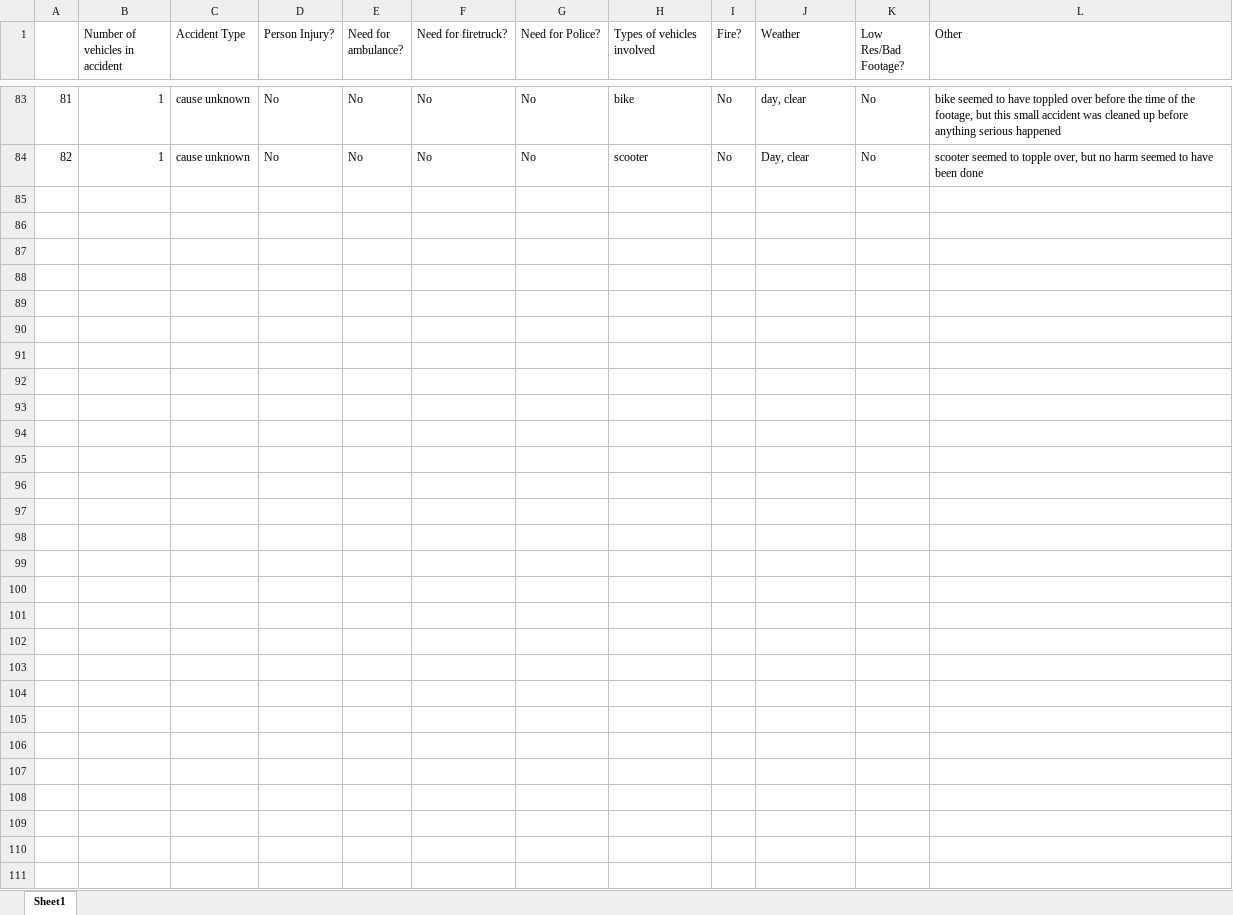
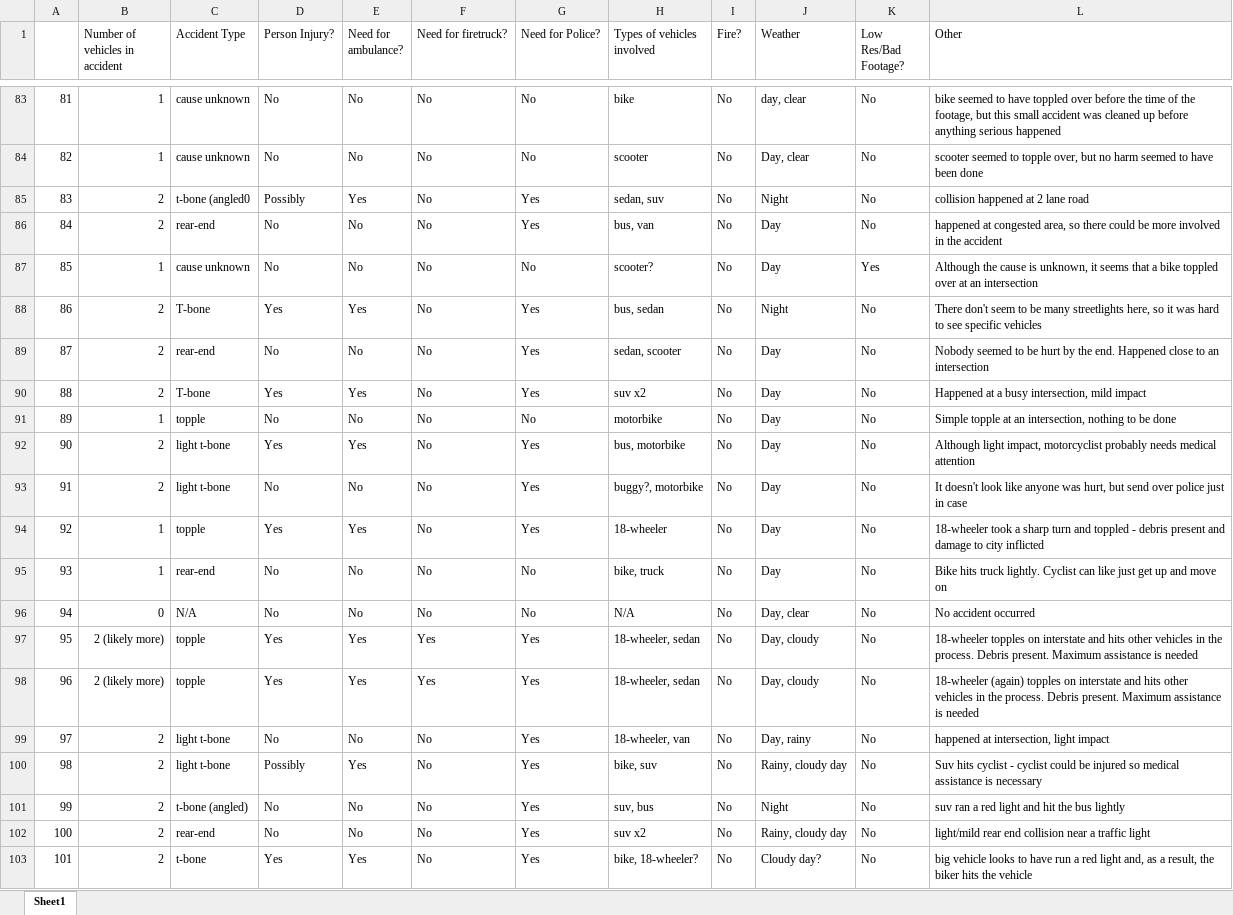
Before and after one commit to Silverasdf/extracted_frames_sheets, an Excel workbook: accident_ground_truths.xlsx, sheet Sheet1, drawn as a sheet; only a part is shown, gaps mark what is left out; values as stored, in another font and other column widths than the file's, no borders; the diff names each change by its address in the sheet, - before the commit and + after, or states it on an @@ line.

Commit message:
Added up to 101

```diff
--- a/accident_ground_truths.xlsx (sheet Sheet1)
+++ b/accident_ground_truths.xlsx (sheet Sheet1)
+row 85: 83 | 2 | t-bone (angled0 | Possibly | Yes | No | Yes | sedan, suv | No | Night | No | collision happened at 2 lane road
+row 86: 84 | 2 | rear-end | No | No | No | Yes | bus, van | No | Day | No | happened at congested area, so there could be more involved in the accident
+row 87: 85 | 1 | cause unknown | No | No | No | No | scooter? | No | Day | Yes | Although the cause is unknown, it seems that a bike toppled over at an intersection
+row 88: 86 | 2 | T-bone | Yes | Yes | No | Yes | bus, sedan | No | Night | No | There don't seem to be many streetlights here, so it was hard to see specific vehicles
+row 89: 87 | 2 | rear-end | No | No | No | Yes | sedan, scooter | No | Day | No | Nobody seemed to be hurt by the end. Happened close to an intersection
+row 90: 88 | 2 | T-bone | Yes | Yes | No | Yes | suv x2 | No | Day | No | Happened at a busy intersection, mild impact
+row 91: 89 | 1 | topple | No | No | No | No | motorbike | No | Day | No | Simple topple at an intersection, nothing to be done
+row 92: 90 | 2 | light t-bone | Yes | Yes | No | Yes | bus, motorbike | No | Day | No | Although light impact, motorcyclist probably needs medical attention
+row 93: 91 | 2 | light t-bone | No | No | No | Yes | buggy?, motorbike | No | Day | No | It doesn't look like anyone was hurt, but send over police just in case
+row 94: 92 | 1 | topple | Yes | Yes | No | Yes | 18-wheeler | No | Day | No | 18-wheeler took a sharp turn and toppled - debris present and damage to city inflicted
+row 95: 93 | 1 | rear-end | No | No | No | No | bike, truck | No | Day | No | Bike hits truck lightly. Cyclist can like just get up and move on
+row 96: 94 | 0 | N/A | No | No | No | No | N/A | No | Day, clear | No | No accident occurred
+row 97: 95 | 2 (likely more) | topple | Yes | Yes | Yes | Yes | 18-wheeler, sedan | No | Day, cloudy | No | 18-wheeler topples on interstate and hits other vehicles in the process. Debris present. Maximum assistance is needed
+row 98: 96 | 2 (likely more) | topple | Yes | Yes | Yes | Yes | 18-wheeler, sedan | No | Day, cloudy | No | 18-wheeler (again) topples on interstate and hits other vehicles in the process. Debris present. Maximum assistance is needed
+row 99: 97 | 2 | light t-bone | No | No | No | Yes | 18-wheeler, van | No | Day, rainy | No | happened at intersection, light impact
+row 100: 98 | 2 | light t-bone | Possibly | Yes | No | Yes | bike, suv | No | Rainy, cloudy day | No | Suv hits cyclist - cyclist could be injured so medical assistance is necessary
+row 101: 99 | 2 | t-bone (angled) | No | No | No | Yes | suv, bus | No | Night | No | suv ran a red light and hit the bus lightly
+row 102: 100 | 2 | rear-end | No | No | No | Yes | suv x2 | No | Rainy, cloudy day | No | light/mild rear end collision near a traffic light
+row 103: 101 | 2 | t-bone | Yes | Yes | No | Yes | bike, 18-wheeler? | No | Cloudy day? | No | big vehicle looks to have run a red light and, as a result, the biker hits the vehicle
```
